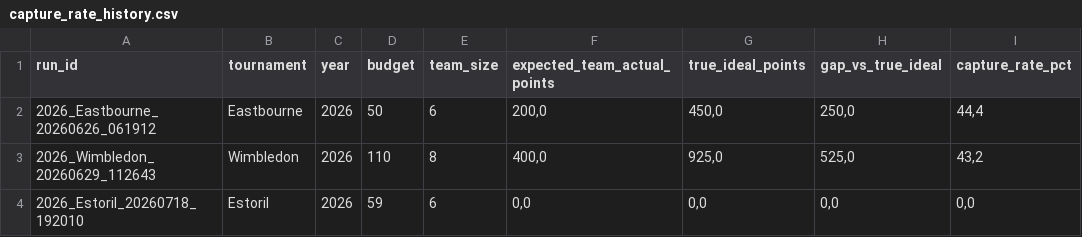
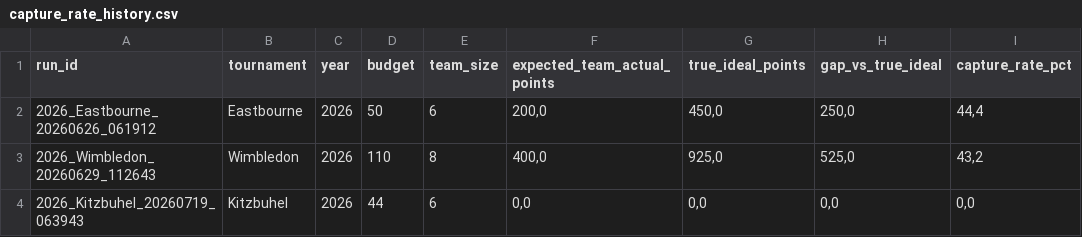
Before and after one commit to fmldavideesposito-blip/smash-it-model-lab, a CSV file: data/capture_rate_history.csv, drawn as a sheet; only a part is shown; the diff names each change by its address in the sheet, - before the commit and + after, or states it on an @@ line.

Commit message:
Update Capture Rate History 2026-07-20 17:33:12.396300

```diff
--- a/data/capture_rate_history.csv
+++ b/data/capture_rate_history.csv
-A4 (run_id): 2026_Estoril_20260718_192010
+A4 (run_id): 2026_Kitzbuhel_20260719_063943
-B4 (tournament): Estoril
+B4 (tournament): Kitzbuhel
-D4 (budget): 59
+D4 (budget): 44
```
